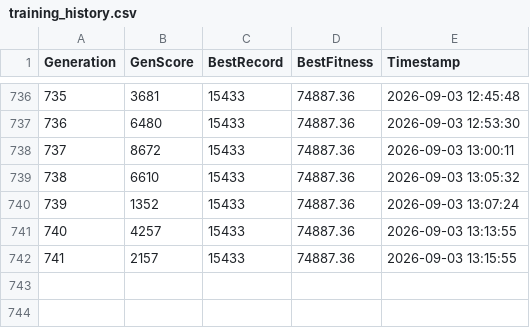
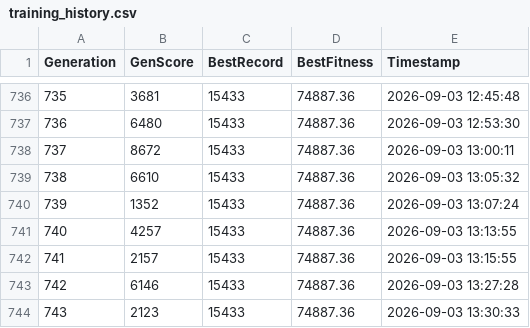
Before and after one commit to marcosbinder/BlockBlast-AI, a CSV file: checkpoints/training_history.csv, drawn as a sheet; only a part is shown, gaps mark what is left out.

```diff
--- a/checkpoints/training_history.csv
+++ b/checkpoints/training_history.csv
@@ -742 +742,3 @@ Generation,GenScore,BestRecord,BestFitness,Timestamp
 741,2157,15433,74887.36,2026-09-03 13:15:55
+742,6146,15433,74887.36,2026-09-03 13:27:28
+743,2123,15433,74887.36,2026-09-03 13:30:33
```
Also changed, not shown: 2 other files.
